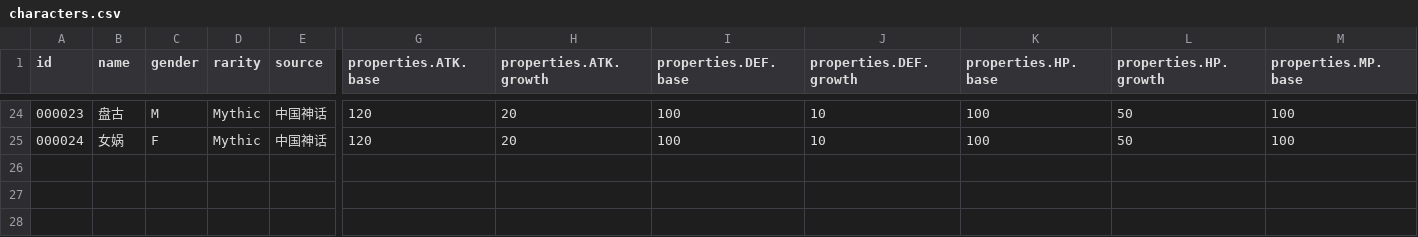
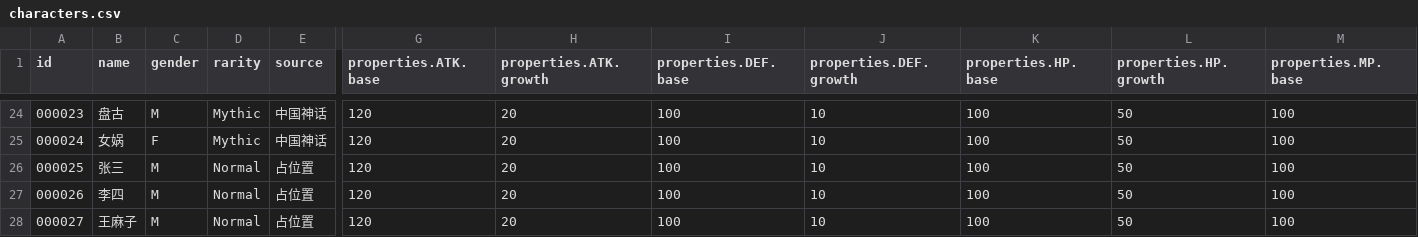
Before and after one commit to vspirit803/sora-all-stars, a CSV file: packages/assets/src/characters.csv, drawn as a sheet; only a part is shown, gaps mark what is left out; rows hold the shown columns only; the diff names each change by its address in the sheet, - before the commit and + after, or states it on an @@ line.

```diff
--- a/packages/assets/src/characters.csv
+++ b/packages/assets/src/characters.csv
+row 26: 000025 | 张三 | M | Normal | 占位置 | 120 | 20 | 100 | 10 | 100 | 50 | 100
+row 27: 000026 | 李四 | M | Normal | 占位置 | 120 | 20 | 100 | 10 | 100 | 50 | 100
+row 28: 000027 | 王麻子 | M | Normal | 占位置 | 120 | 20 | 100 | 10 | 100 | 50 | 100
```
Also changed, not shown: 9 other files.
